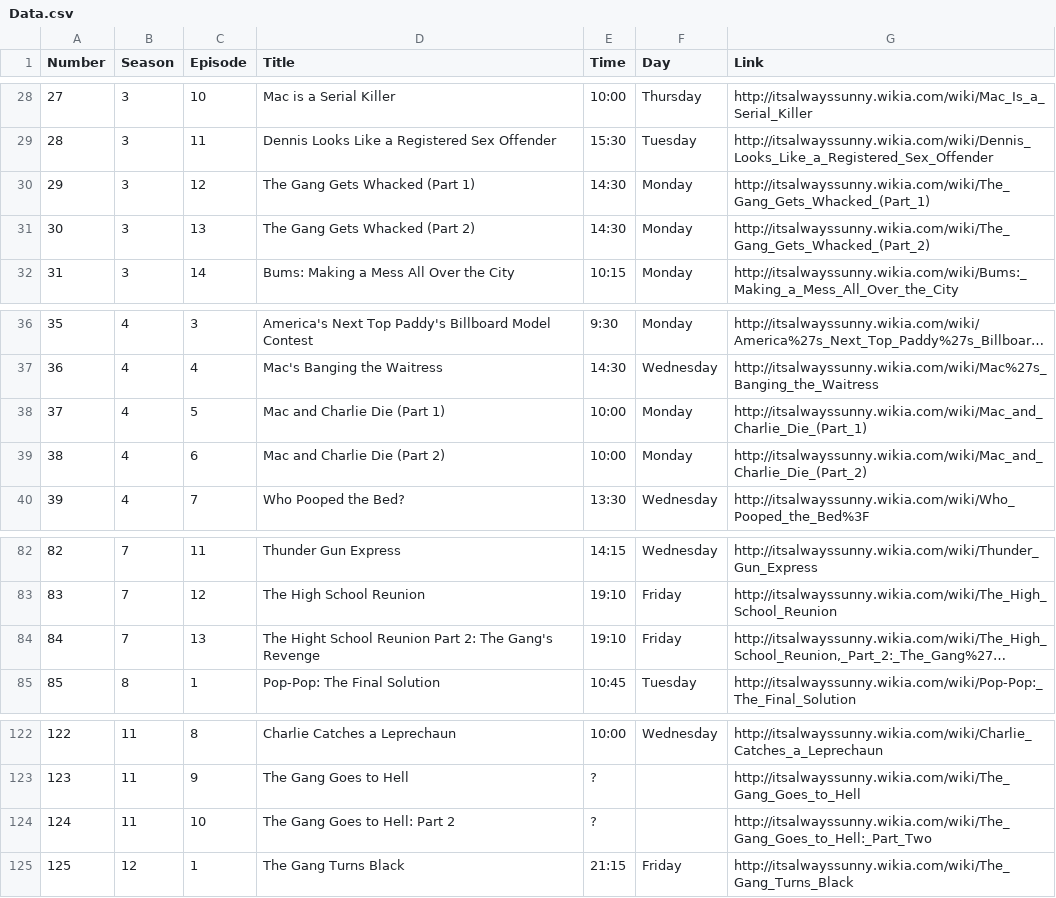
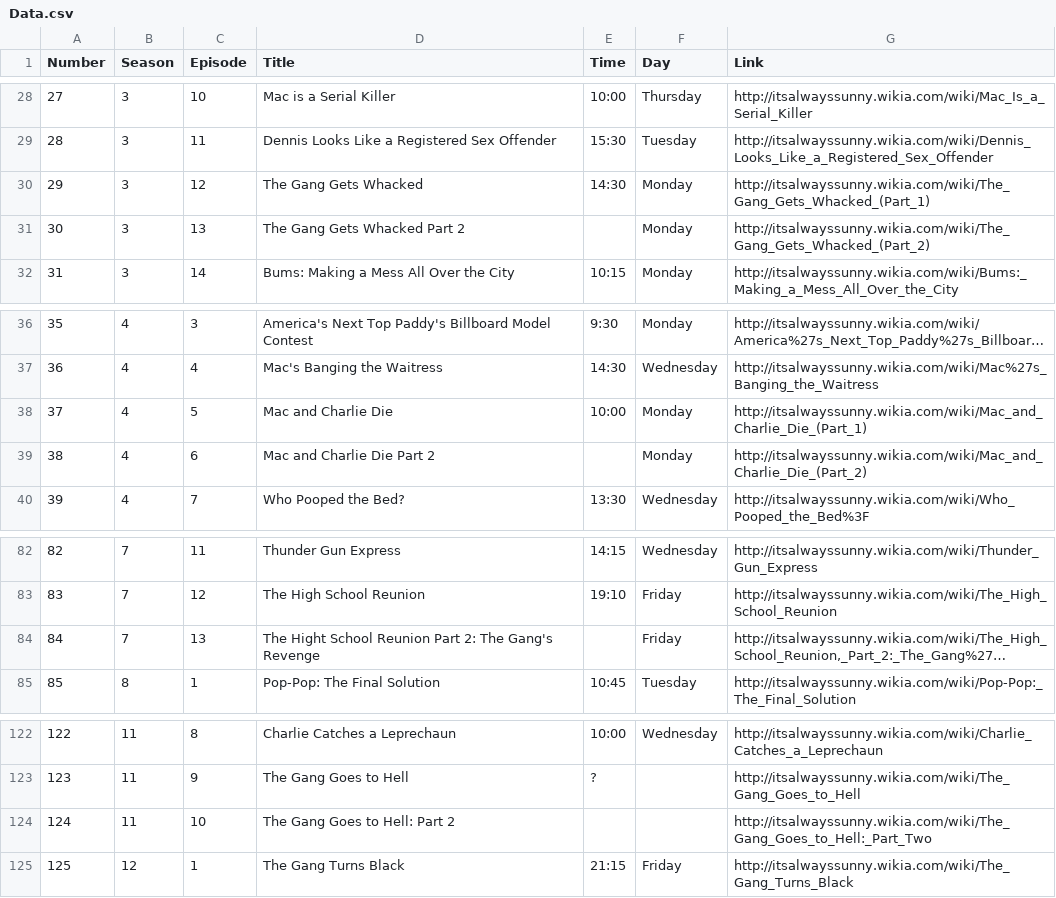
Before and after one commit to JDLionHeart/isitsunny, a CSV file: Data.csv, drawn as a sheet; only a part is shown, gaps mark what is left out; long unchanged cells end in …; the diff names each change by its address in the sheet, - before the commit and + after, or states it on an @@ line.

Commit message:
Minor Text Corrections

```diff
--- a/Data.csv
+++ b/Data.csv
-D30 (Title): The Gang Gets Whacked (Part 1)
+D30 (Title): The Gang Gets Whacked
-D31 (Title): The Gang Gets Whacked (Part 2)
+D31 (Title): The Gang Gets Whacked Part 2
-E31 (Time): 14:30
+E31 (Time): (empty)
-D38 (Title): Mac and Charlie Die (Part 1)
+D38 (Title): Mac and Charlie Die
-D39 (Title): Mac and Charlie Die (Part 2)
+D39 (Title): Mac and Charlie Die Part 2
-E39 (Time): 10:00
+E39 (Time): (empty)
-E84 (Time): 19:10
+E84 (Time): (empty)
-E124 (Time): ?
+E124 (Time): (empty)
```
